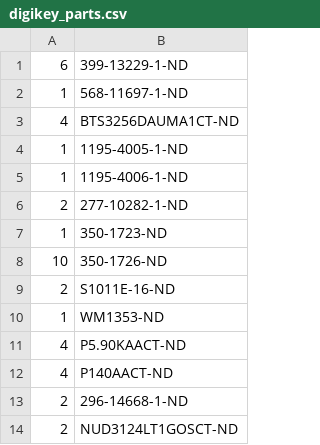
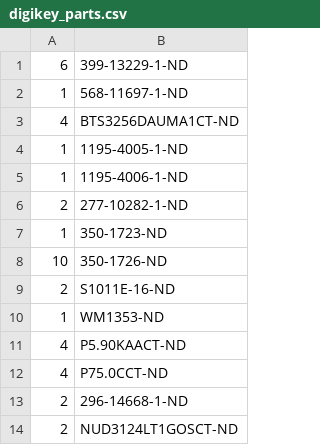
Before and after one commit to janelia-kicad/backlight_controller_3x2, a CSV file: bom/digikey_parts.csv, drawn as a sheet.

```diff
--- a/bom/digikey_parts.csv
+++ b/bom/digikey_parts.csv
@@ -11,3 +11,3 @@
 4,P5.90KAACT-ND
-4,P140AACT-ND
+4,P75.0CCT-ND
 2,296-14668-1-ND
```
Also changed, not shown: 35 other files.
